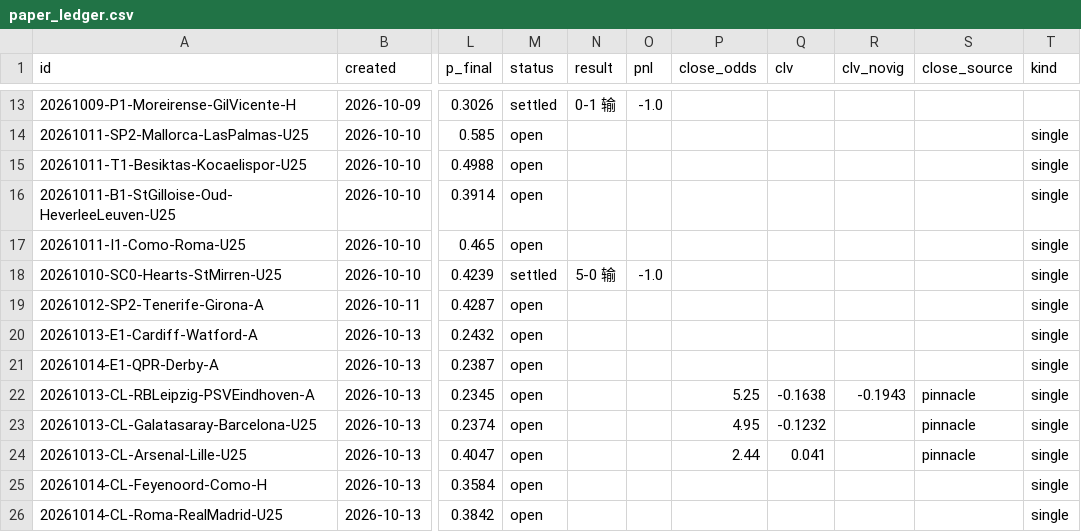
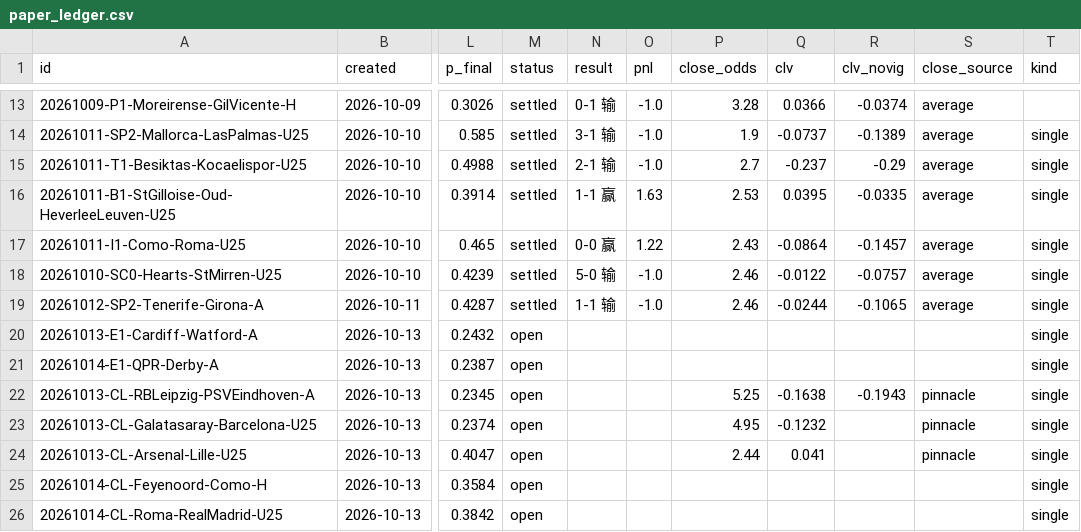
Before and after one commit to PingdaShen/tipico-analysis-bot, a CSV file: bets/paper_ledger.csv, drawn as a sheet; only a part is shown, gaps mark what is left out; the diff covers the shown part only; the diff names each change by its address in the sheet, - before the commit and + after, or states it on an @@ line.

```diff
--- a/bets/paper_ledger.csv
+++ b/bets/paper_ledger.csv
-P13 (close_odds): (empty)
+P13 (close_odds): 3.28
-Q13 (clv): (empty)
+Q13 (clv): 0.0366
-R13 (clv_novig): (empty)
+R13 (clv_novig): -0.0374
-S13:S19 (close_source): (empty)
+S13:S19 (close_source): average
-M14:M17 (status): open
+M14:M17 (status): settled
-N14 (result): (empty)
+N14 (result): 3-1 输
-O14:O15 (pnl): (empty)
+O14:O15 (pnl): -1.0
-P14 (close_odds): (empty)
+P14 (close_odds): 1.9
-Q14 (clv): (empty)
+Q14 (clv): -0.0737
-R14 (clv_novig): (empty)
+R14 (clv_novig): -0.1389
-N15 (result): (empty)
+N15 (result): 2-1 输
-P15 (close_odds): (empty)
+P15 (close_odds): 2.7
-Q15 (clv): (empty)
+Q15 (clv): -0.237
-R15 (clv_novig): (empty)
+R15 (clv_novig): -0.29
-N16 (result): (empty)
+N16 (result): 1-1 赢
-O16 (pnl): (empty)
+O16 (pnl): 1.63
-P16 (close_odds): (empty)
+P16 (close_odds): 2.53
-Q16 (clv): (empty)
+Q16 (clv): 0.0395
-R16 (clv_novig): (empty)
+R16 (clv_novig): -0.0335
-N17 (result): (empty)
+N17 (result): 0-0 赢
-O17 (pnl): (empty)
+O17 (pnl): 1.22
-P17 (close_odds): (empty)
+P17 (close_odds): 2.43
-Q17 (clv): (empty)
+Q17 (clv): -0.0864
-R17 (clv_novig): (empty)
+R17 (clv_novig): -0.1457
-P18:P19 (close_odds): (empty)
+P18:P19 (close_odds): 2.46
-Q18 (clv): (empty)
+Q18 (clv): -0.0122
-R18 (clv_novig): (empty)
+R18 (clv_novig): -0.0757
-M19 (status): open
+M19 (status): settled
-N19 (result): (empty)
+N19 (result): 1-1 输
-O19 (pnl): (empty)
+O19 (pnl): -1.0
-Q19 (clv): (empty)
+Q19 (clv): -0.0244
-R19 (clv_novig): (empty)
+R19 (clv_novig): -0.1065
```
Also changed, not shown: 4 added rows and 39 edited cells elsewhere in this file, bets/ledger.csv, 4 other files.
